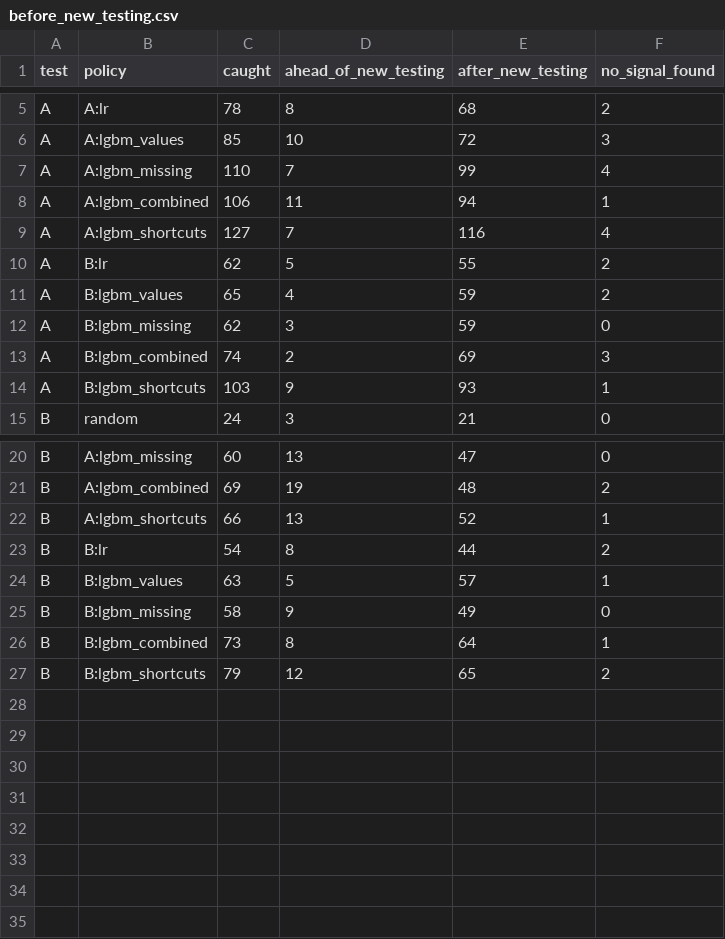
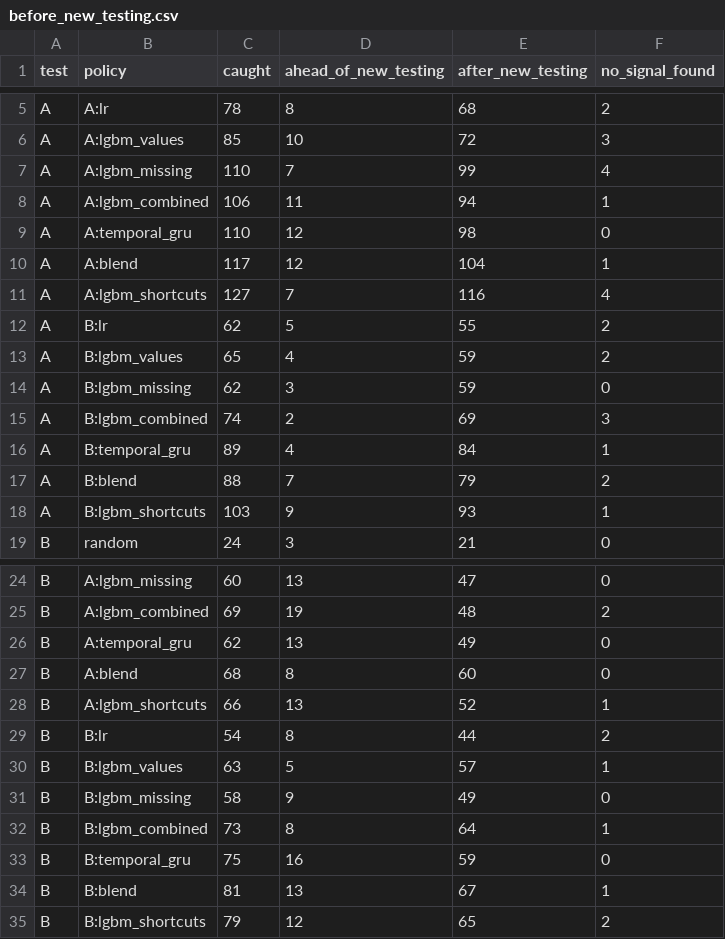
Before and after one commit to aquatichan/Septris, a CSV file: app/artifacts/before_new_testing.csv, drawn as a sheet; only a part is shown, gaps mark what is left out.

```diff
--- a/app/artifacts/before_new_testing.csv
+++ b/app/artifacts/before_new_testing.csv
@@ -8,2 +8,4 @@ A,A:lgbm_missing,110,7,99,4
 A,A:lgbm_combined,106,11,94,1
+A,A:temporal_gru,110,12,98,0
+A,A:blend,117,12,104,1
 A,A:lgbm_shortcuts,127,7,116,4
@@ -13,2 +15,4 @@ A,B:lgbm_missing,62,3,59,0
 A,B:lgbm_combined,74,2,69,3
+A,B:temporal_gru,89,4,84,1
+A,B:blend,88,7,79,2
 A,B:lgbm_shortcuts,103,9,93,1
@@ -21,2 +25,4 @@ B,A:lgbm_missing,60,13,47,0
 B,A:lgbm_combined,69,19,48,2
+B,A:temporal_gru,62,13,49,0
+B,A:blend,68,8,60,0
 B,A:lgbm_shortcuts,66,13,52,1
@@ -26,2 +32,4 @@ B,B:lgbm_missing,58,9,49,0
 B,B:lgbm_combined,73,8,64,1
+B,B:temporal_gru,75,16,59,0
+B,B:blend,81,13,67,1
 B,B:lgbm_shortcuts,79,12,65,2
```
Also changed, not shown: app/artifacts/hourly_metrics.csv, app/artifacts/utility_scores.csv, 29 other files.
